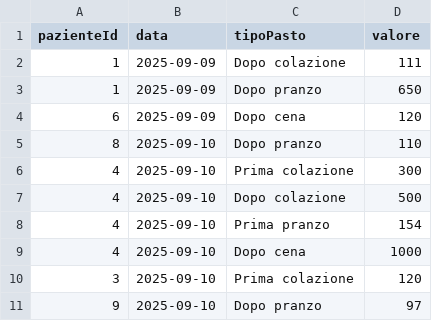
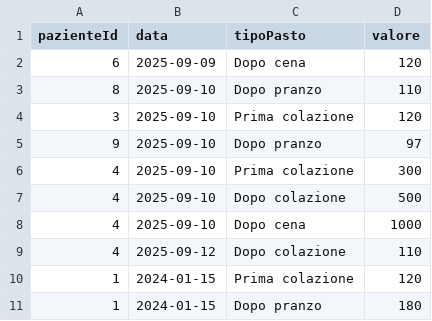
Before and after one commit to MasteredChris/DiabeteProject, a CSV file: src/resources/rilevazioni.csv, drawn as a sheet.

```diff
--- a/src/resources/rilevazioni.csv
+++ b/src/resources/rilevazioni.csv
@@ -1,11 +1,11 @@
 pazienteId,data,tipoPasto,valore
-1,2025-09-09,Dopo colazione,111
-1,2025-09-09,Dopo pranzo,650
 6,2025-09-09,Dopo cena,120
 8,2025-09-10,Dopo pranzo,110
+3,2025-09-10,Prima colazione,120
+9,2025-09-10,Dopo pranzo,97
 4,2025-09-10,Prima colazione,300
 4,2025-09-10,Dopo colazione,500
-4,2025-09-10,Prima pranzo,154
 4,2025-09-10,Dopo cena,1000
-3,2025-09-10,Prima colazione,120
-9,2025-09-10,Dopo pranzo,97
+4,2025-09-12,Dopo colazione,110
+1,2024-01-15,Prima colazione,120
+1,2024-01-15,Dopo pranzo,180
```
Also changed, not shown: src/resources/assunzioni.csv, src/resources/eventi_clinici.csv, 9 other files.
